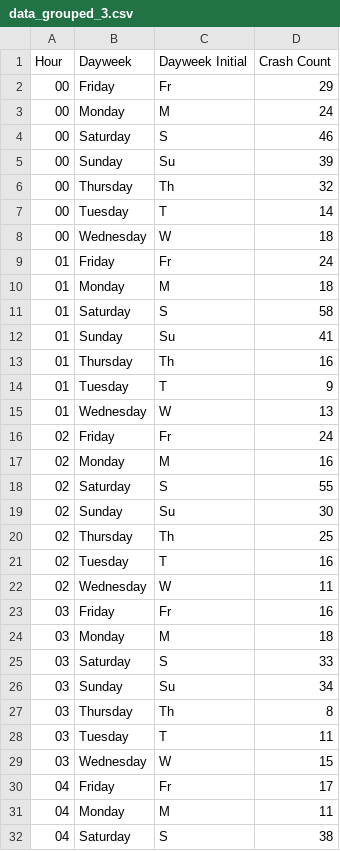
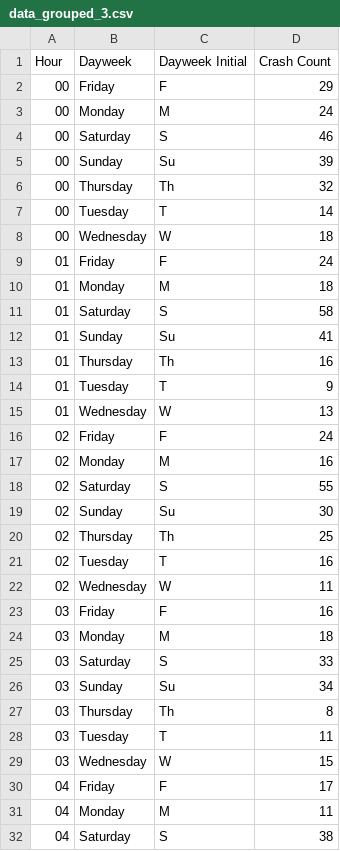
Before and after one commit to vincentarsontaneli/FIT3179_A2, a CSV file: A2/data/data_grouped_3.csv, drawn as a sheet; only a part is shown; the diff covers the shown part only.

Commit message:
added day week initials

```diff
--- a/A2/data/data_grouped_3.csv
+++ b/A2/data/data_grouped_3.csv
@@ -1,3 +1,3 @@
 Hour,Dayweek,Dayweek Initial,Crash Count
-00,Friday,Fr,29
+00,Friday,F,29
 00,Monday,M,24
@@ -8,3 +8,3 @@ Hour,Dayweek,Dayweek Initial,Crash Count
 00,Wednesday,W,18
-01,Friday,Fr,24
+01,Friday,F,24
 01,Monday,M,18
@@ -15,3 +15,3 @@ Hour,Dayweek,Dayweek Initial,Crash Count
 01,Wednesday,W,13
-02,Friday,Fr,24
+02,Friday,F,24
 02,Monday,M,16
@@ -22,3 +22,3 @@ Hour,Dayweek,Dayweek Initial,Crash Count
 02,Wednesday,W,11
-03,Friday,Fr,16
+03,Friday,F,16
 03,Monday,M,18
@@ -29,3 +29,3 @@ Hour,Dayweek,Dayweek Initial,Crash Count
 03,Wednesday,W,15
-04,Friday,Fr,17
+04,Friday,F,17
 04,Monday,M,11
```
Also changed, not shown: 19 edited cells elsewhere in this file, 1 other file.
